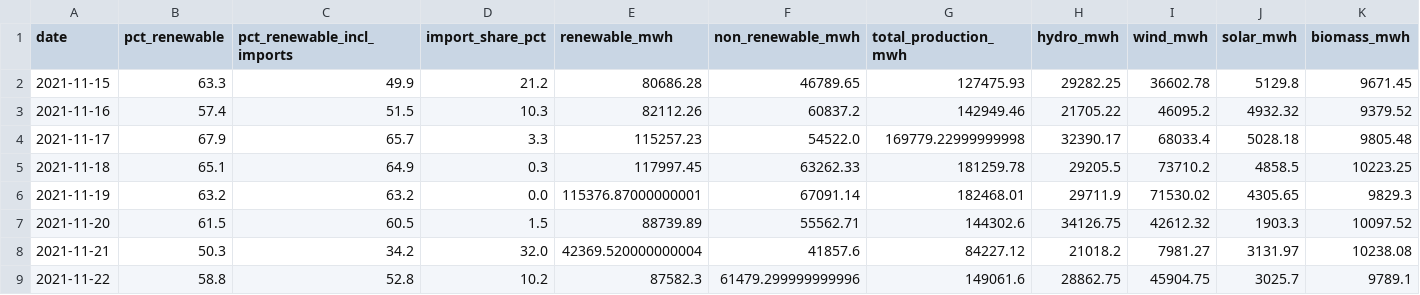
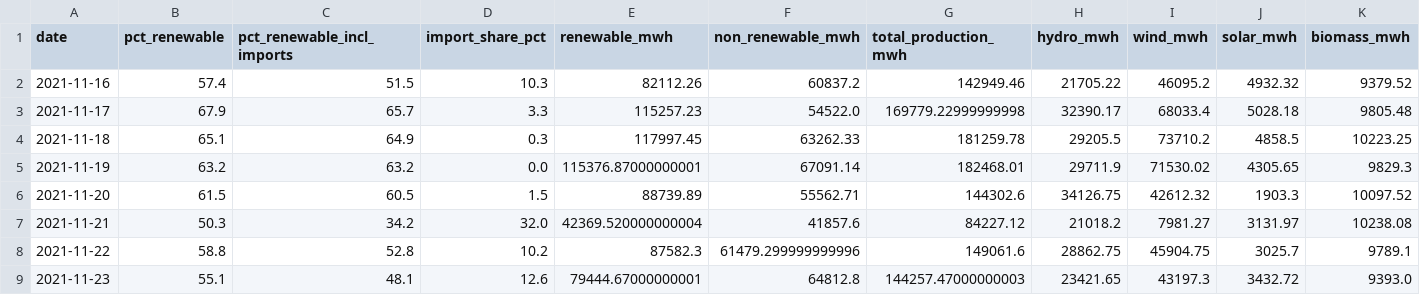
Before and after one commit to JoaoFelicissimo03/PT-Energy-Transition-Analytics, a CSV file: data/processed/ren_daily_production.csv, drawn as a sheet; only a part is shown; the shorter side is filled out with more unchanged rows; rows hold the shown columns only; the diff names each change by its address in the sheet, - before the commit and + after, or states it on an @@ line.

```diff
--- a/data/processed/ren_daily_production.csv
+++ b/data/processed/ren_daily_production.csv
-row 2: 2021-11-15 | 63.3 | 49.9 | 21.2 | 80686.28 | 46789.65 | 127475.93 | 29282.25 | 36602.78 | 5129.8 | 9671.45
```
Also changed, not shown: data/processed/model_metrics.csv, data/processed/model_predictions.csv, 3 other files.
